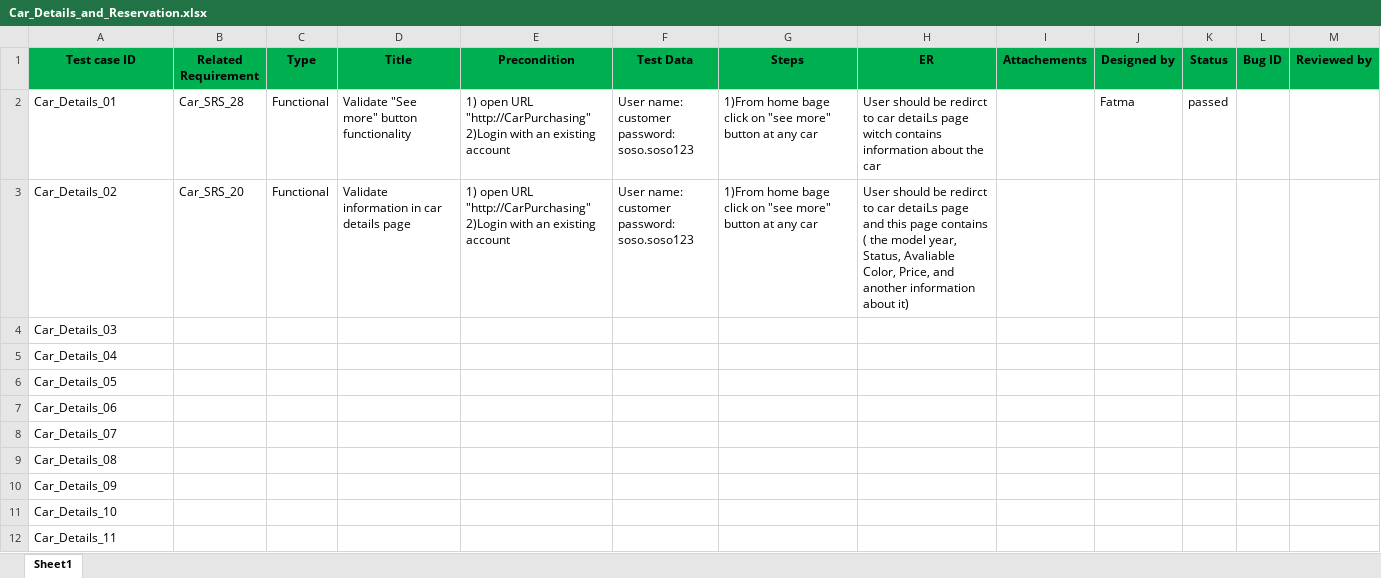
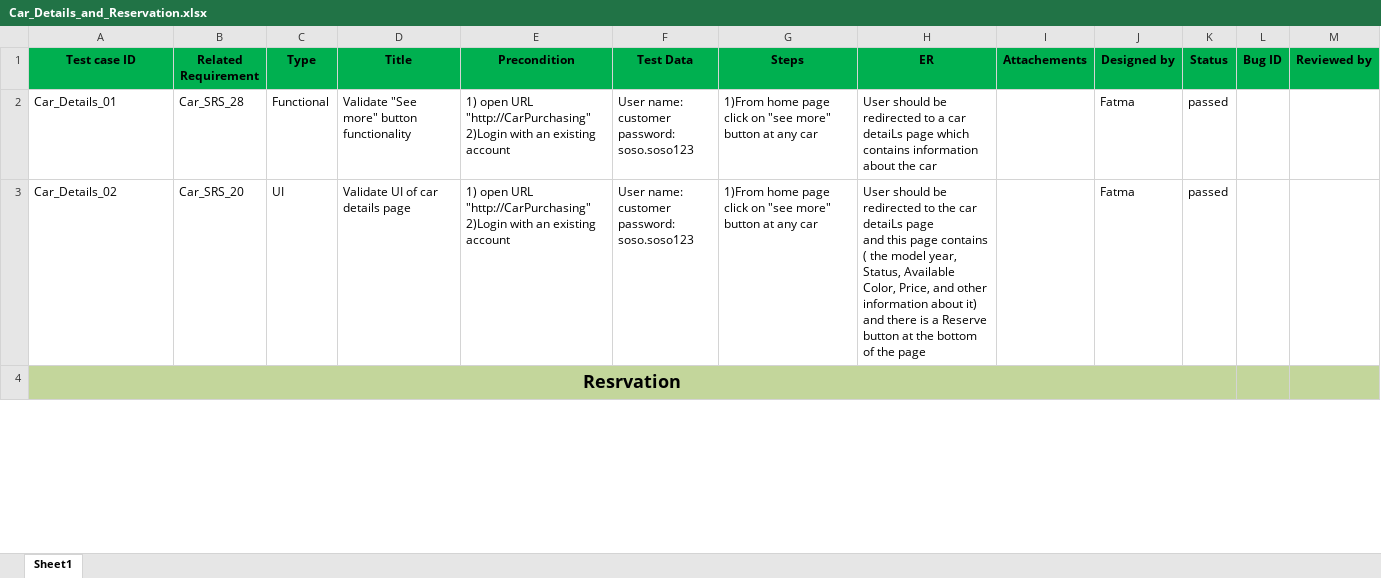
Before and after one commit to FatmaMohamedSoliman/CarPurchasing, an Excel workbook: Car_TestCases/Car_Details_and_Reservation.xlsx, sheet Sheet1, drawn as a sheet; only a part is shown; values as stored, in another font and other column widths than the file's, no borders; charts and pictures not drawn; removed rows and columns are numbered as before the commit, all else as after; ↵ is a line break in a cell; the diff covers the shown part only; the diff names each change by its address in the sheet, - before the commit and + after, or states it on an @@ line.

Commit message:
Update car details and reservation test cases

```diff
--- a/Car_TestCases/Car_Details_and_Reservation.xlsx (sheet Sheet1)
+++ b/Car_TestCases/Car_Details_and_Reservation.xlsx (sheet Sheet1)
-G2:G3 (Steps): 1)From home bage click on…
+G2:G3 (Steps): 1)From home page click on…
-H2 (ER): …should be redirct to car detaiLs page witch contains information…
+H2 (ER): …should be redirected to a car detaiLs page which contains information…
-C3 (Type): Functional
+C3 (Type): UI
-D3 (Title): Validate information in car details page
+D3 (Title): Validate UI of car details page
-H3 (ER): …should be redirct to car detaiLs page ↵ and this page contains ( the model year, Status, Avaliable Color, Price, and another information about it)
+H3 (ER): …should be redirected to the car detaiLs page ↵ and this page contains ( the model year, Status, Available Color, Price, and other information about it) ↵ and there is a Reserve button at the bottom of the page
-J3 (Designed by): (empty)
+J3 (Designed by): Fatma
-K3 (Status): (empty)
+K3 (Status): passed
-A4 (Test case ID): Car_Details_03
+A4 (Test case ID): Resrvation
-A4:M4 fill: none
+A4:M4 fill: #C3D69B
@@ A4 bold: off → on, text size: larger, alignment: left → center @@
+A4:K4 merged
-row 5: Car_Details_04
-row 6: Car_Details_05
-row 7: Car_Details_06
-row 8: Car_Details_07
-row 9: Car_Details_08
-row 10: Car_Details_09
-row 11: Car_Details_10
-row 12: Car_Details_11
```
Also changed, not shown: 3 added rows and 8 removed rows elsewhere in this sheet, charts or pictures.
